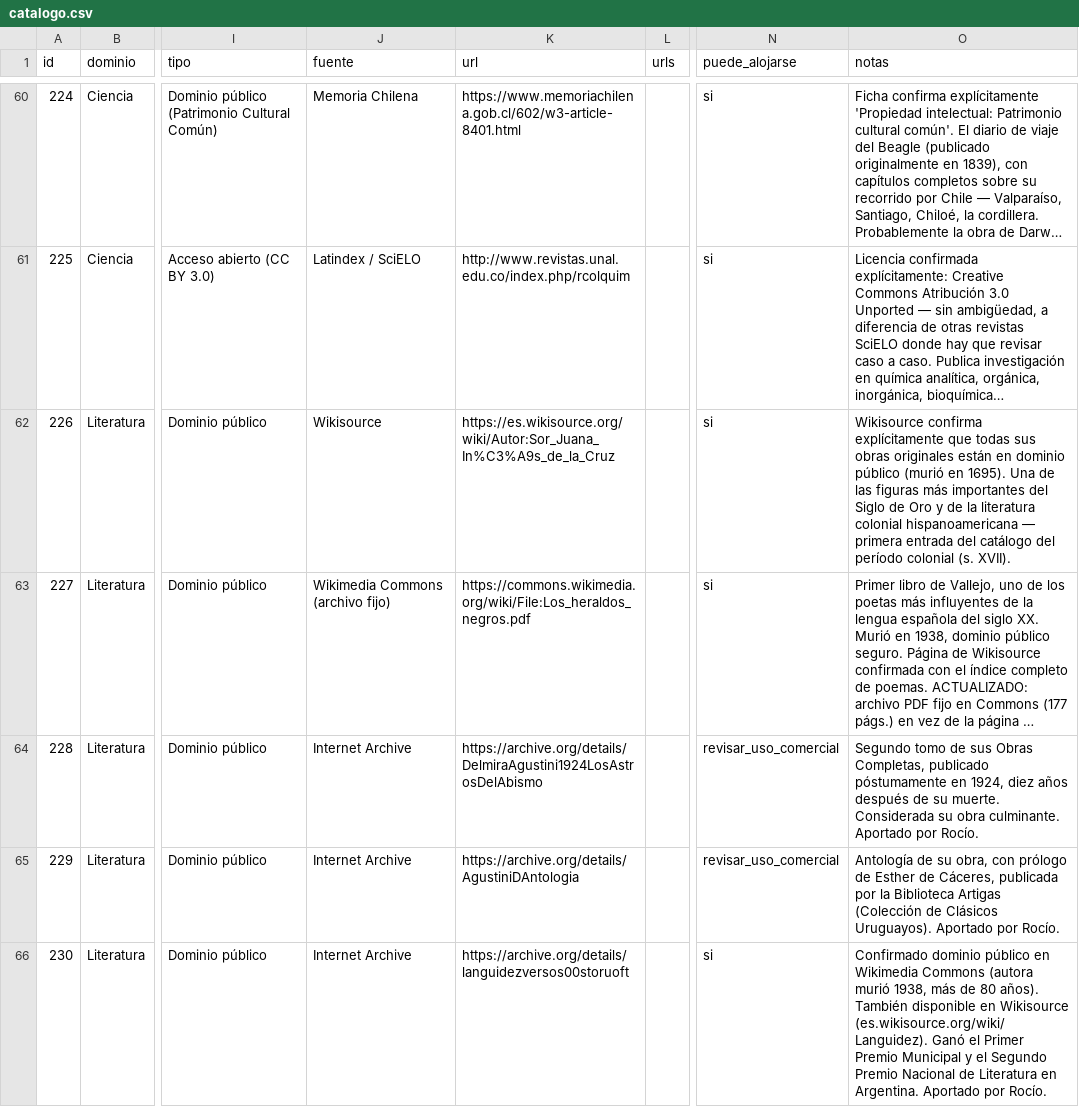
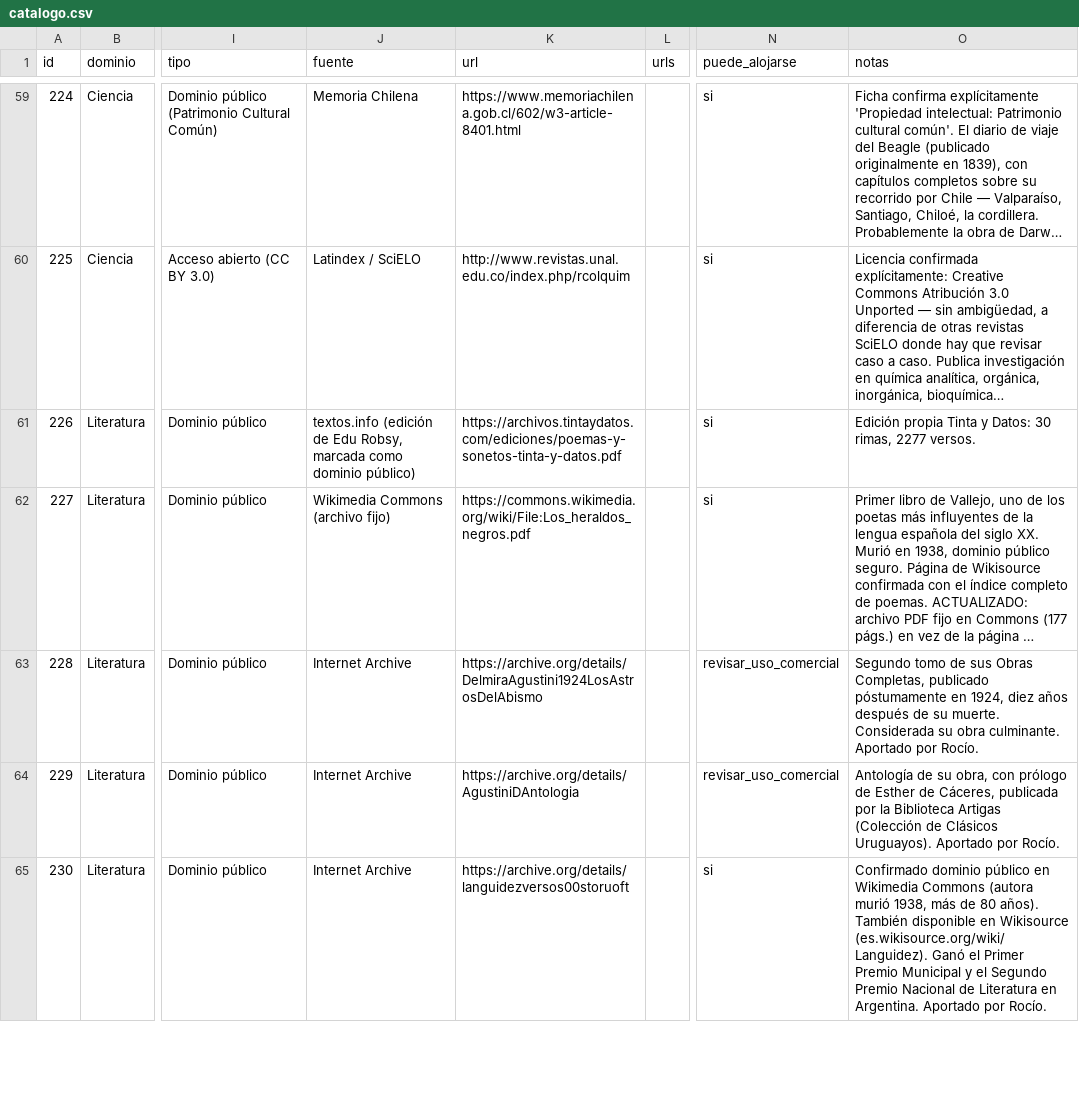
Before and after one commit to rmretamaleso/tintaydatos, a CSV file: catalogo.csv, drawn as a sheet; only a part is shown, gaps mark what is left out; long unchanged cells end in …; addresses are those after the commit; the diff covers the shown part only; the diff names each change by its address in the sheet, - before the commit and + after, or states it on an @@ line.

Commit message:
Añade seis obras del catálogo

```diff
--- a/catalogo.csv
+++ b/catalogo.csv
-J61 (fuente): Wikisource
+J61 (fuente): textos.info (edición de Edu Robsy, marcada como dominio público)
-K61 (url): https://es.wikisource.org/wiki/Autor:Sor_Juana_In%C3%A9s_de_la_Cruz
+K61 (url): https://archivos.tintaydatos.com/ediciones/poemas-y-sonetos-tinta-y-datos.pdf
-O61 (notas): Wikisource confirma explícitamente que todas sus obras originales están en dominio público (murió en 1695). Una de las figuras más importantes del Siglo de Oro y de la literatura colonial hispanoamericana — primera entrada del catálogo del período colonial (s. XVII).
+O61 (notas): Edición propia Tinta y Datos: 30 rimas, 2277 versos.
```
Also changed, not shown: 1 removed row and 15 edited cells elsewhere in this file, 10 other files.
